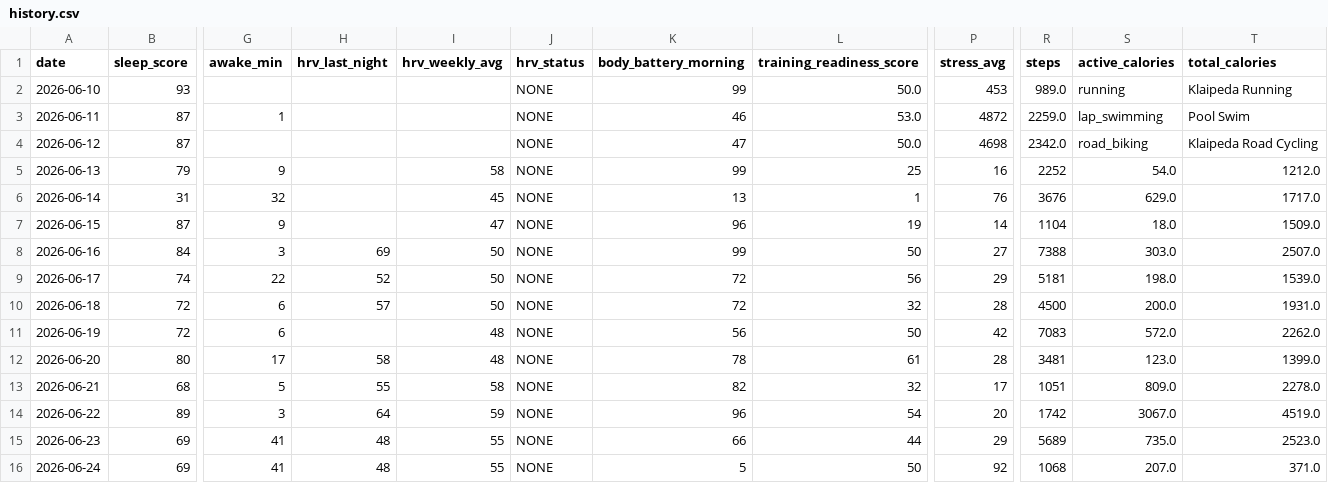
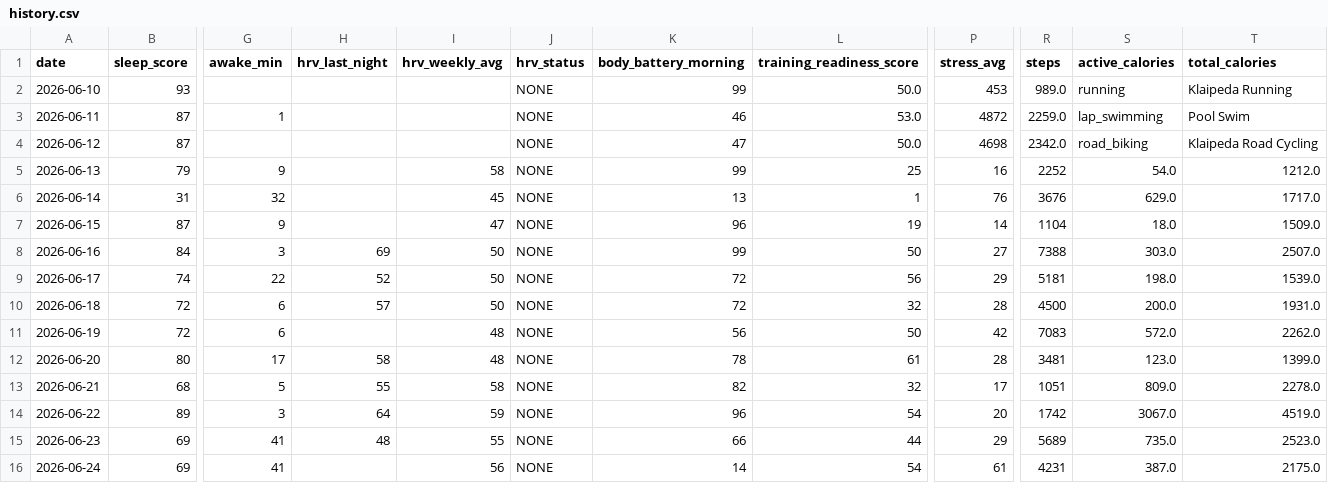
Before and after one commit to juliuskvx/julius-health, a CSV file: data/history.csv, drawn as a sheet; only a part is shown, gaps mark what is left out; the diff names each change by its address in the sheet, - before the commit and + after, or states it on an @@ line.

Commit message:
History update 2026-06-24

```diff
--- a/data/history.csv
+++ b/data/history.csv
-H16 (hrv_last_night): 48
+H16 (hrv_last_night): (empty)
-I16 (hrv_weekly_avg): 55
+I16 (hrv_weekly_avg): 56
-K16 (body_battery_morning): 5
+K16 (body_battery_morning): 14
-L16 (training_readiness_score): 50
+L16 (training_readiness_score): 54
-P16 (stress_avg): 92
+P16 (stress_avg): 61
-R16 (steps): 1068
+R16 (steps): 4231
-S16 (active_calories): 207.0
+S16 (active_calories): 387.0
-T16 (total_calories): 371.0
+T16 (total_calories): 2175.0
```
